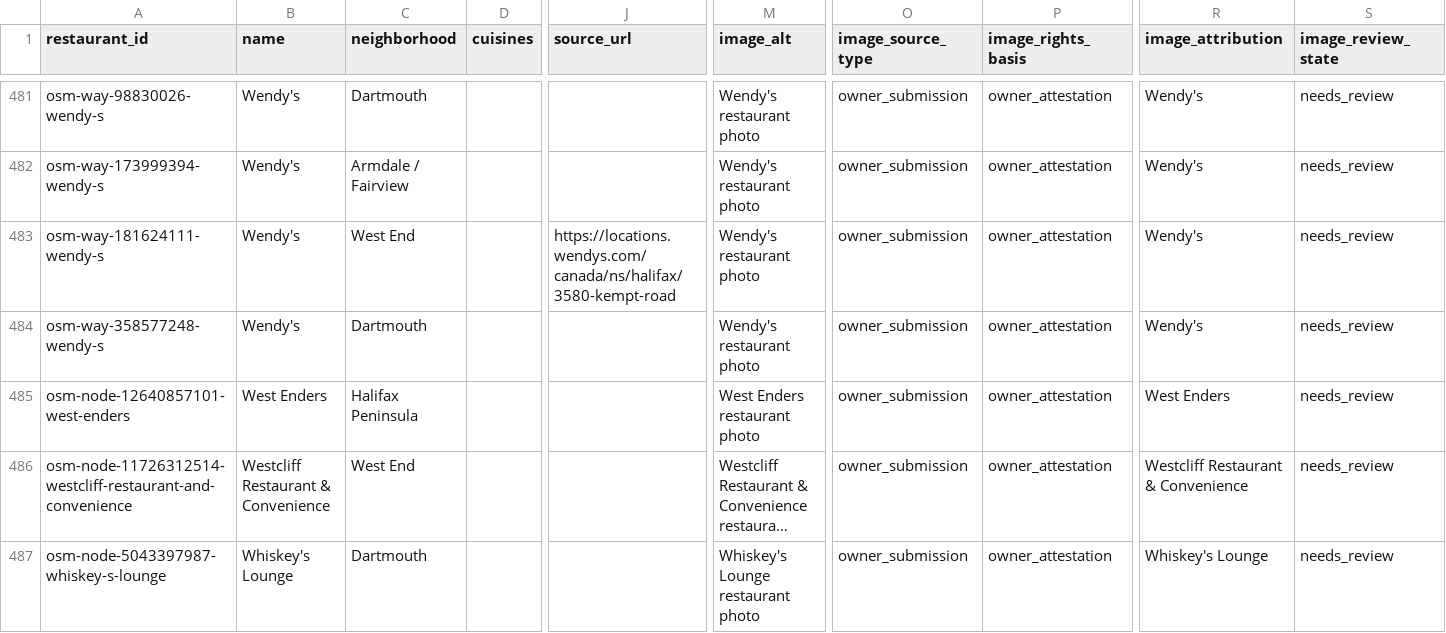
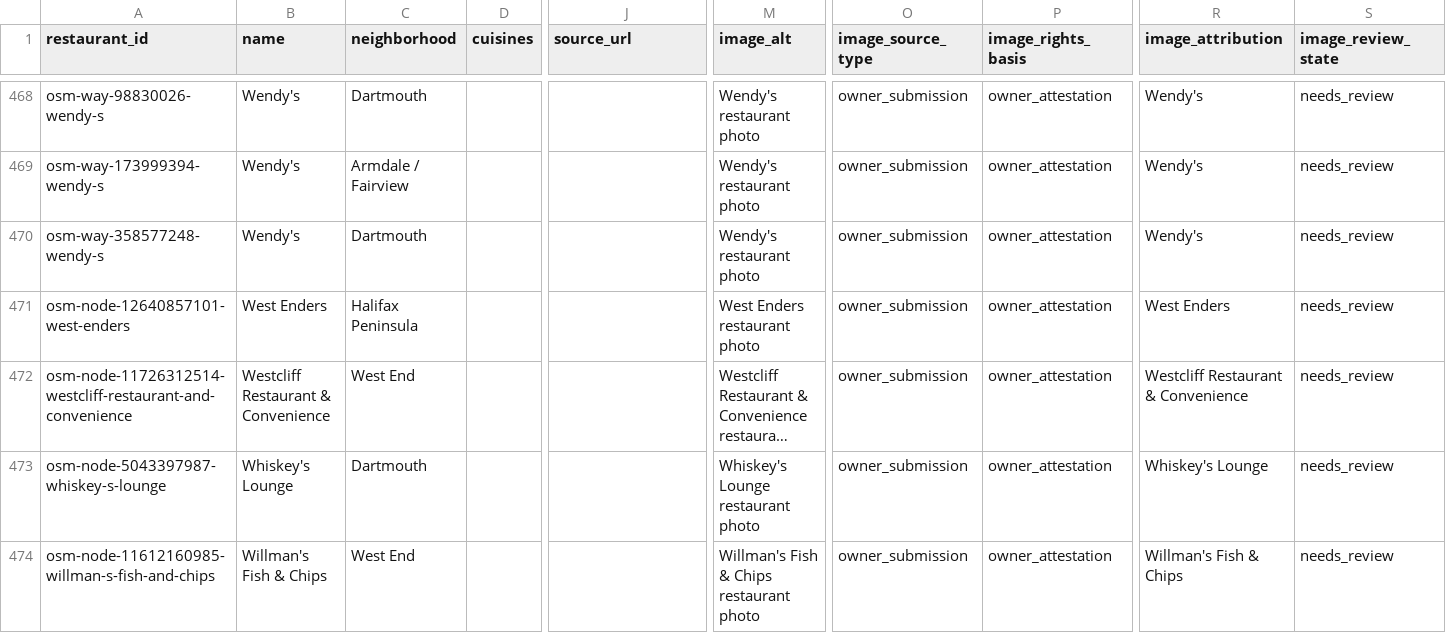
Before and after one commit to JeremyHennessy/HalifaxSourced, a CSV file: data/build/owner-media-outreach.csv, drawn as a sheet; only a part is shown, gaps mark what is left out; the shorter side is filled out with more unchanged rows; long unchanged cells end in …; rows hold the shown columns only; the diff covers the shown part only; the diff names each change by its address in the sheet, - before the commit and + after, or states it on an @@ line.

```diff
--- a/data/build/owner-media-outreach.csv
+++ b/data/build/owner-media-outreach.csv
-row 483: osm-way-181624111-wendy-s | Wendy's | West End |  | https://locations.wendys.com/canada/ns/halifax/3580-kempt-road | Wendy's restaurant photo | owner_submission | owner_attestation | Wendy's | needs_review
```
Also changed, not shown: 16 removed rows elsewhere in this file, 37 other files.
